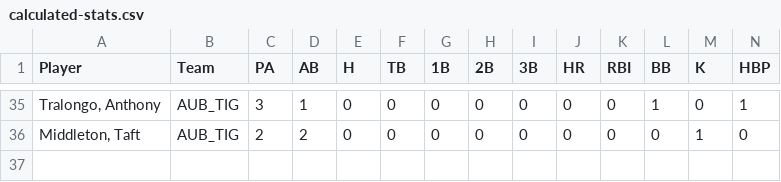
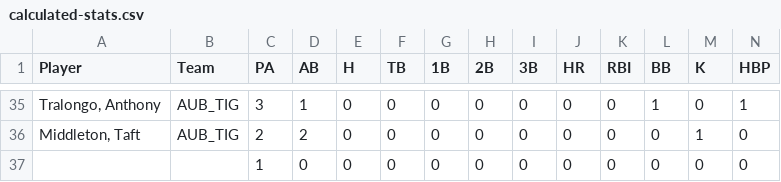
Before and after one commit to demarcoaguajardo/COMP-4710, a CSV file: calculated-stats.csv, drawn as a sheet; only a part is shown, gaps mark what is left out; rows hold the shown columns only; the diff names each change by its address in the sheet, - before the commit and + after, or states it on an @@ line.

Commit message:
Updated calculated-stats

```diff
--- a/calculated-stats.csv
+++ b/calculated-stats.csv
+row 37:  |  | 1 | 0 | 0 | 0 | 0 | 0 | 0 | 0 | 0 | 0 | 0 | 0
```
Also changed, not shown: 1 other file.
